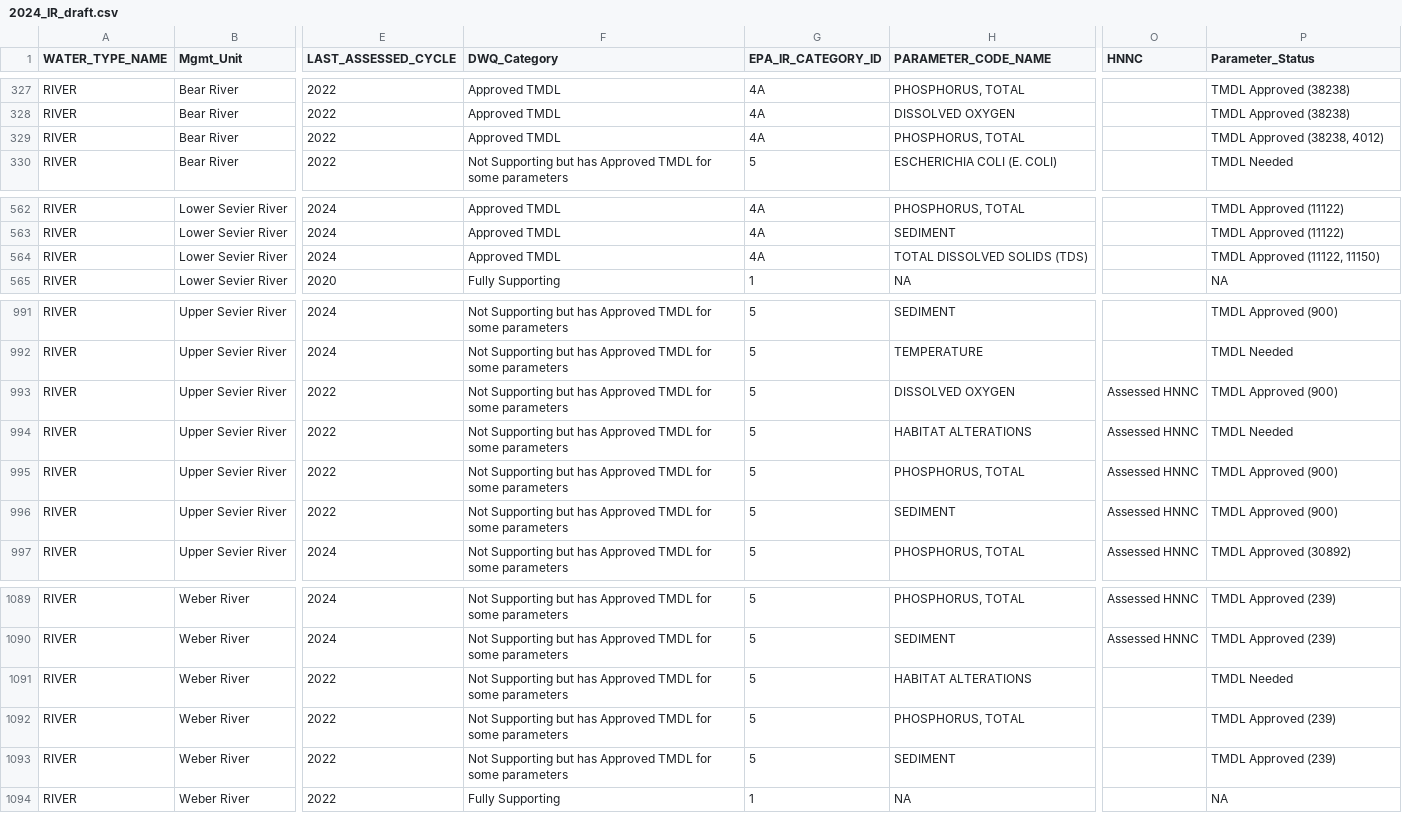
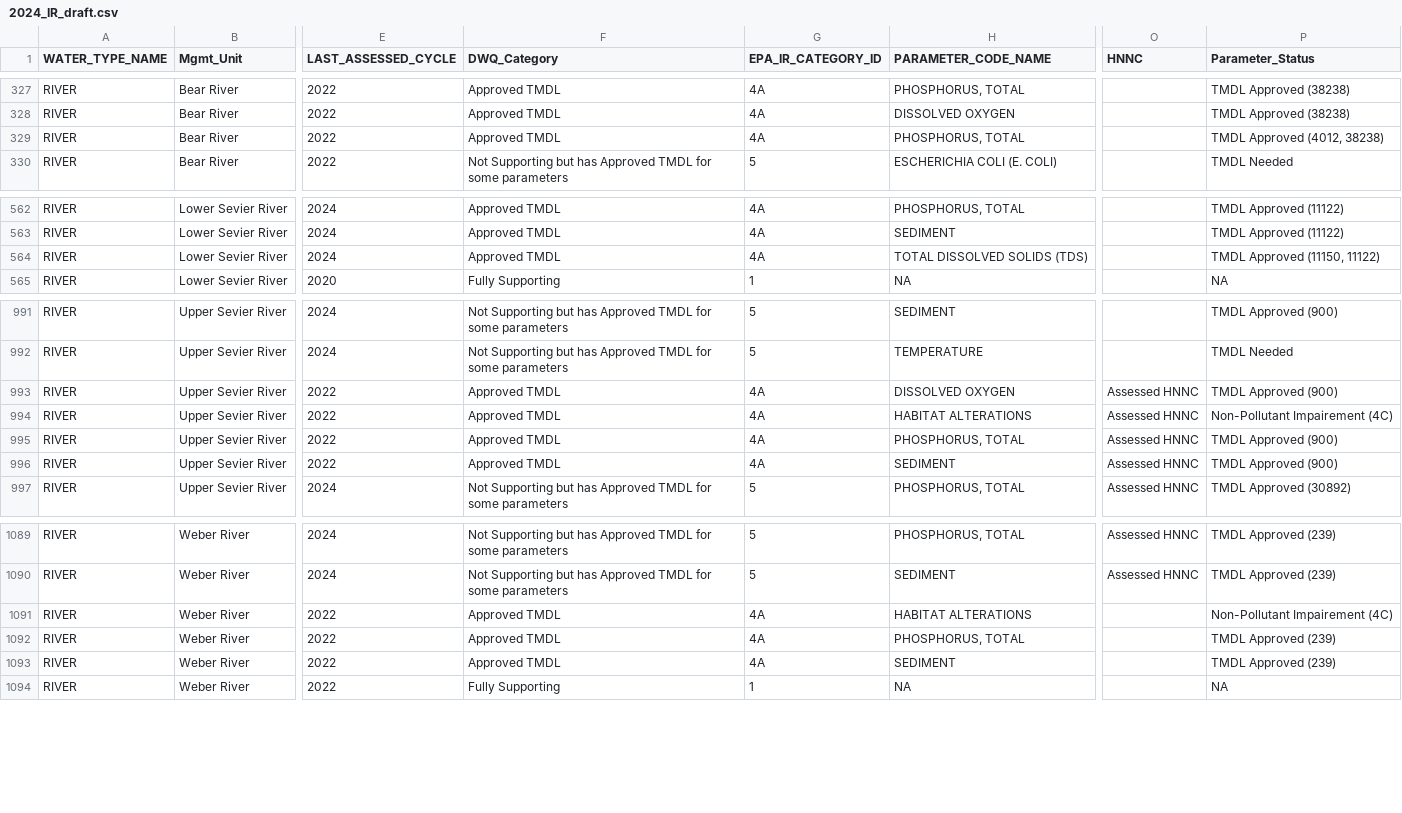
Before and after one commit to utah-dwq/asmnt_map2024, a CSV file: 2024_IR_draft.csv, drawn as a sheet; only a part is shown, gaps mark what is left out; the diff names each change by its address in the sheet, - before the commit and + after, or states it on an @@ line.

```diff
--- a/2024_IR_draft.csv
+++ b/2024_IR_draft.csv
-P329 (Parameter_Status): TMDL Approved (38238, 4012)
+P329 (Parameter_Status): TMDL Approved (4012, 38238)
-P564 (Parameter_Status): TMDL Approved (11122, 11150)
+P564 (Parameter_Status): TMDL Approved (11150, 11122)
-F993:F996 (DWQ_Category): Not Supporting but has Approved TMDL for some parameters
+F993:F996 (DWQ_Category): Approved TMDL
-G993:G996 (EPA_IR_CATEGORY_ID): 5
+G993:G996 (EPA_IR_CATEGORY_ID): 4A
-P994 (Parameter_Status): TMDL Needed
+P994 (Parameter_Status): Non-Pollutant Impairement (4C)
-F1091:F1093 (DWQ_Category): Not Supporting but has Approved TMDL for some parameters
+F1091:F1093 (DWQ_Category): Approved TMDL
-G1091:G1093 (EPA_IR_CATEGORY_ID): 5
+G1091:G1093 (EPA_IR_CATEGORY_ID): 4A
-P1091 (Parameter_Status): TMDL Needed
+P1091 (Parameter_Status): Non-Pollutant Impairement (4C)
```
Also changed, not shown: 1 other file.
